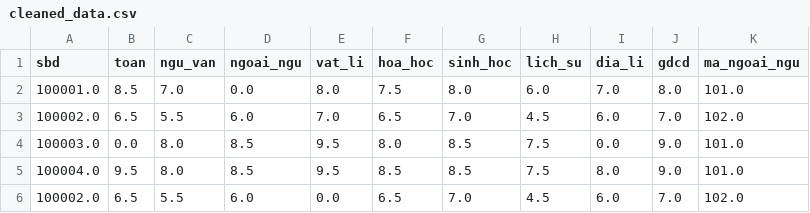
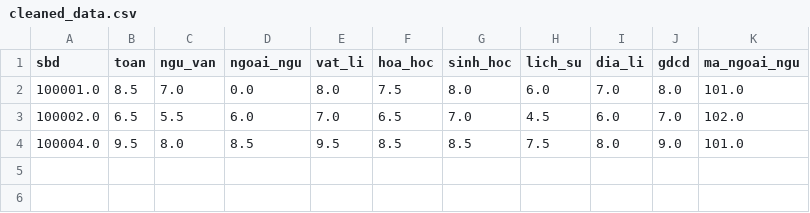
Before and after one commit to chuongminh32/PROJECT_PYTHON, a CSV file: data/cleaned_data.csv, drawn as a sheet; the diff names each change by its address in the sheet, - before the commit and + after, or states it on an @@ line.

Commit message:
Hoàn thiện hàm handle_missing_value

```diff
--- a/data/cleaned_data.csv
+++ b/data/cleaned_data.csv
-row 4: 100003.0 | 0.0 | 8.0 | 8.5 | 9.5 | 8.0 | 8.5 | 7.5 | 0.0 | 9.0 | 101.0
-row 6: 100002.0 | 6.5 | 5.5 | 6.0 | 0.0 | 6.5 | 7.0 | 4.5 | 6.0 | 7.0 | 102.0
```
Also changed, not shown: data/dataset_demo.csv, 1 other file.
